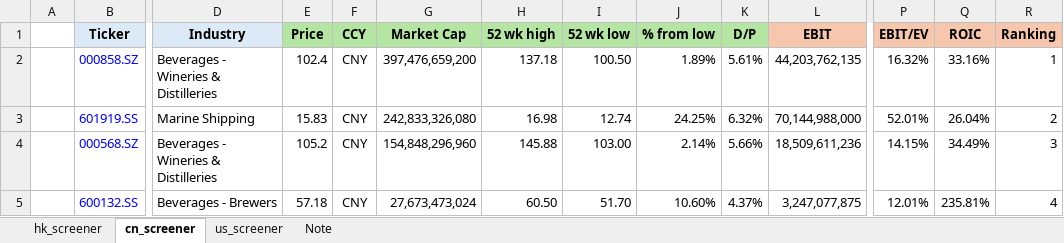
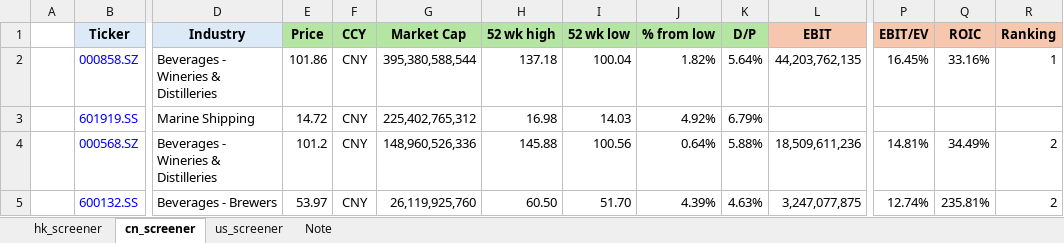
Before and after one commit to JerryChenz/Invest_Proc_1, an Excel workbook: financial_models/level2_screener.xlsx, sheet cn_screener, drawn as a sheet; only a part is shown, gaps mark what is left out; values as stored, in another font and other column widths than the file's, no borders; conditional formats not drawn; the diff covers the shown part only; the diff names each change by its address in the sheet, - before the commit and + after, or states it on an @@ line.

```diff
--- a/financial_models/level2_screener.xlsx (sheet cn_screener)
+++ b/financial_models/level2_screener.xlsx (sheet cn_screener)
-E2 (Price): 102.4
+E2 (Price): 101.86
-G2 (Market Cap): 397,476,659,200
+G2 (Market Cap): 395,380,588,544
-I2 (52 wk low): 100.50
+I2 (52 wk low): 100.04
-J2 (% from low): 1.89%
+J2 (% from low): 1.82%
-K2 (D/P): 5.61%
+K2 (D/P): 5.64%
-P2 (EBIT/EV): 16.32%
+P2 (EBIT/EV): 16.45%
-E3 (Price): 15.83
+E3 (Price): 14.72
-G3 (Market Cap): 242,833,326,080
+G3 (Market Cap): 225,402,765,312
-I3 (52 wk low): 12.74
+I3 (52 wk low): 14.03
-J3 (% from low): 24.25%
+J3 (% from low): 4.92%
-K3 (D/P): 6.32%
+K3 (D/P): 6.79%
-L3 (EBIT): 70,144,988,000
+L3 (EBIT): (empty)
-P3 (EBIT/EV): 52.01%
+P3 (EBIT/EV): (empty)
-Q3 (ROIC): 26.04%
+Q3 (ROIC): (empty)
-R3 (Ranking): 2
+R3 (Ranking): (empty)
-E4 (Price): 105.2
+E4 (Price): 101.2
-G4 (Market Cap): 154,848,296,960
+G4 (Market Cap): 148,960,526,336
-I4 (52 wk low): 103.00
+I4 (52 wk low): 100.56
-J4 (% from low): 2.14%
+J4 (% from low): 0.64%
-K4 (D/P): 5.66%
+K4 (D/P): 5.88%
-P4 (EBIT/EV): 14.15%
+P4 (EBIT/EV): 14.81%
-R4 (Ranking): 3
+R4 (Ranking): 2
-E5 (Price): 57.18
+E5 (Price): 53.97
-G5 (Market Cap): 27,673,473,024
+G5 (Market Cap): 26,119,925,760
-J5 (% from low): 10.60%
+J5 (% from low): 4.39%
-K5 (D/P): 4.37%
+K5 (D/P): 4.63%
-P5 (EBIT/EV): 12.01%
+P5 (EBIT/EV): 12.74%
-R5 (Ranking): 4
+R5 (Ranking): 2
```
Also changed, not shown: 1158 edited cells elsewhere in this sheet, sheet hk_screener, financial_models/Stock_Monitor_INT.xlsx, financial_models/opportunities/1698.hk_Valuation.xlsx, 19 other files.
